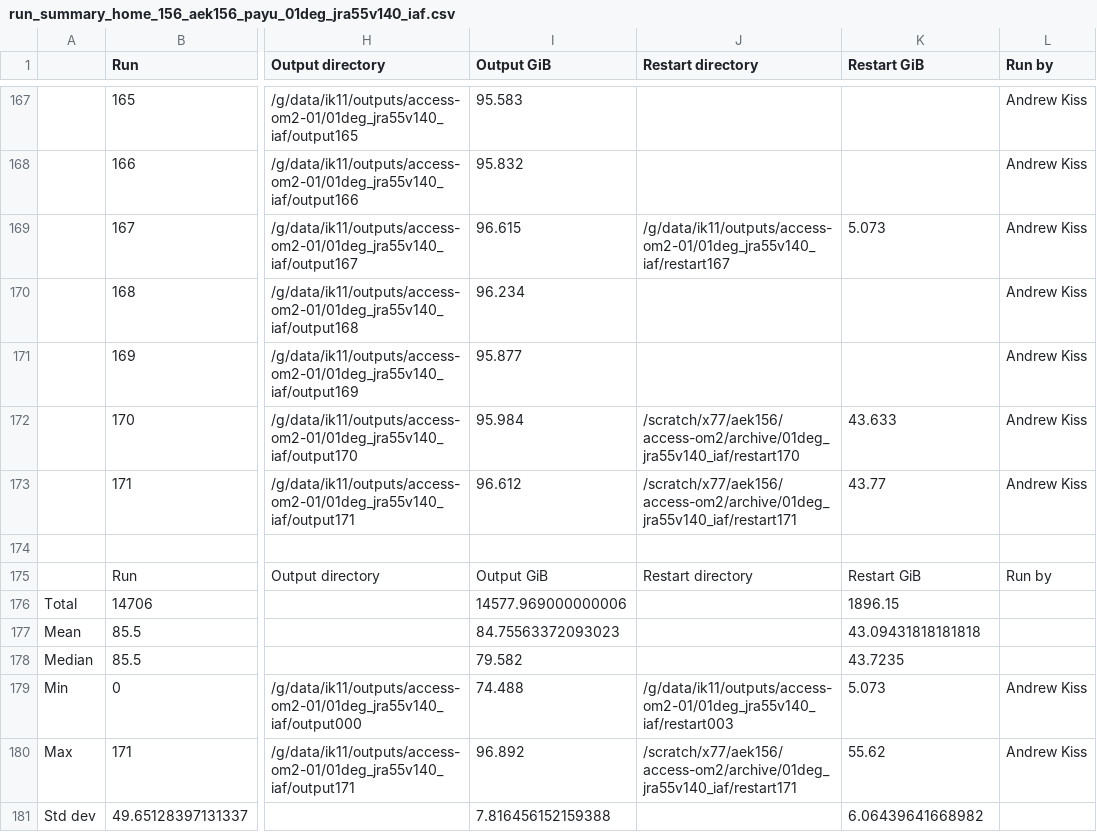
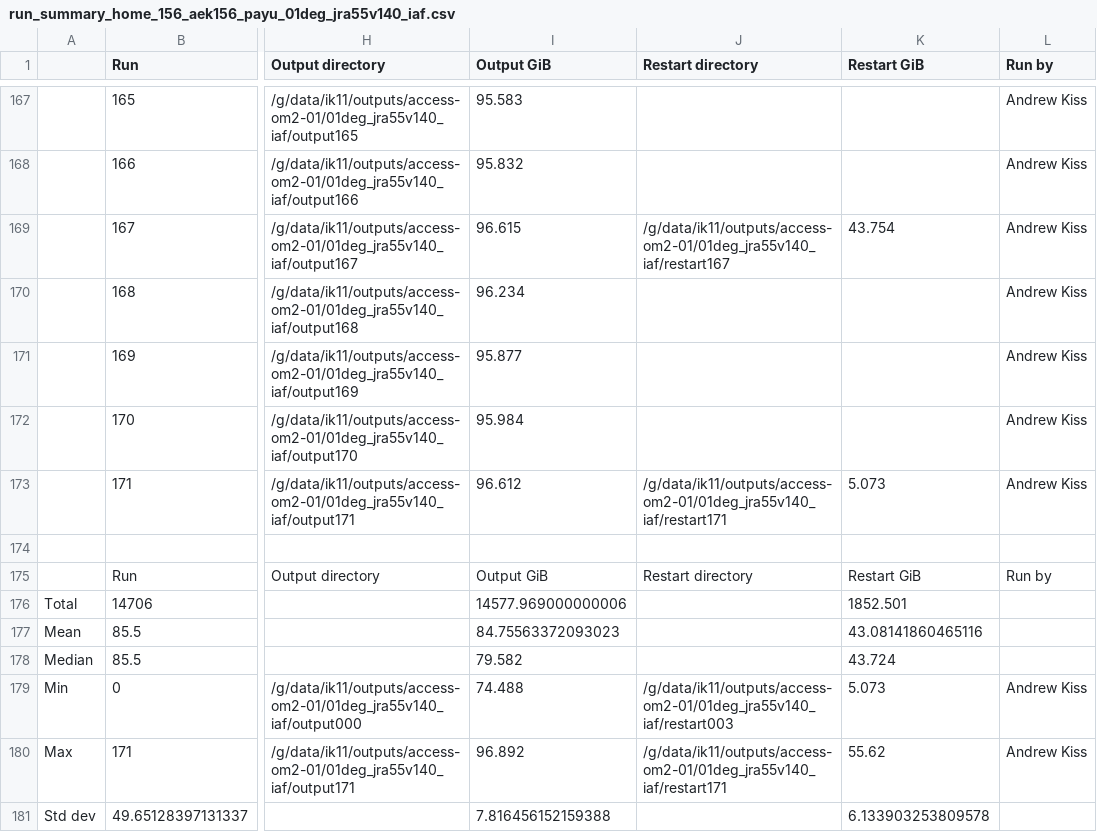
Before and after one commit to COSIMA/01deg_jra55_iaf, a CSV file: run_summary_home_156_aek156_payu_01deg_jra55v140_iaf.csv, drawn as a sheet; only a part is shown, gaps mark what is left out; the diff names each change by its address in the sheet, - before the commit and + after, or states it on an @@ line.

Commit message:
update run summary

```diff
--- a/run_summary_home_156_aek156_payu_01deg_jra55v140_iaf.csv
+++ b/run_summary_home_156_aek156_payu_01deg_jra55v140_iaf.csv
-K169 (Restart GiB): 5.073
+K169 (Restart GiB): 43.754
-J172 (Restart directory): /scratch/x77/aek156/access-om2/archive/01deg_jra55v140_iaf/restart170
+J172 (Restart directory): (empty)
-K172 (Restart GiB): 43.633
+K172 (Restart GiB): (empty)
-J173 (Restart directory): /scratch/x77/aek156/access-om2/archive/01deg_jra55v140_iaf/restart171
+J173 (Restart directory): /g/data/ik11/outputs/access-om2-01/01deg_jra55v140_iaf/restart171
-K173 (Restart GiB): 43.77
+K173 (Restart GiB): 5.073
-K176 (Restart GiB): 1896.15
+K176 (Restart GiB): 1852.501
-K177 (Restart GiB): 43.09431818181818
+K177 (Restart GiB): 43.08141860465116
-K178 (Restart GiB): 43.7235
+K178 (Restart GiB): 43.724
-J180 (Restart directory): /scratch/x77/aek156/access-om2/archive/01deg_jra55v140_iaf/restart171
+J180 (Restart directory): /g/data/ik11/outputs/access-om2-01/01deg_jra55v140_iaf/restart171
-K181 (Restart GiB): 6.06439641668982
+K181 (Restart GiB): 6.133903253809578
```
